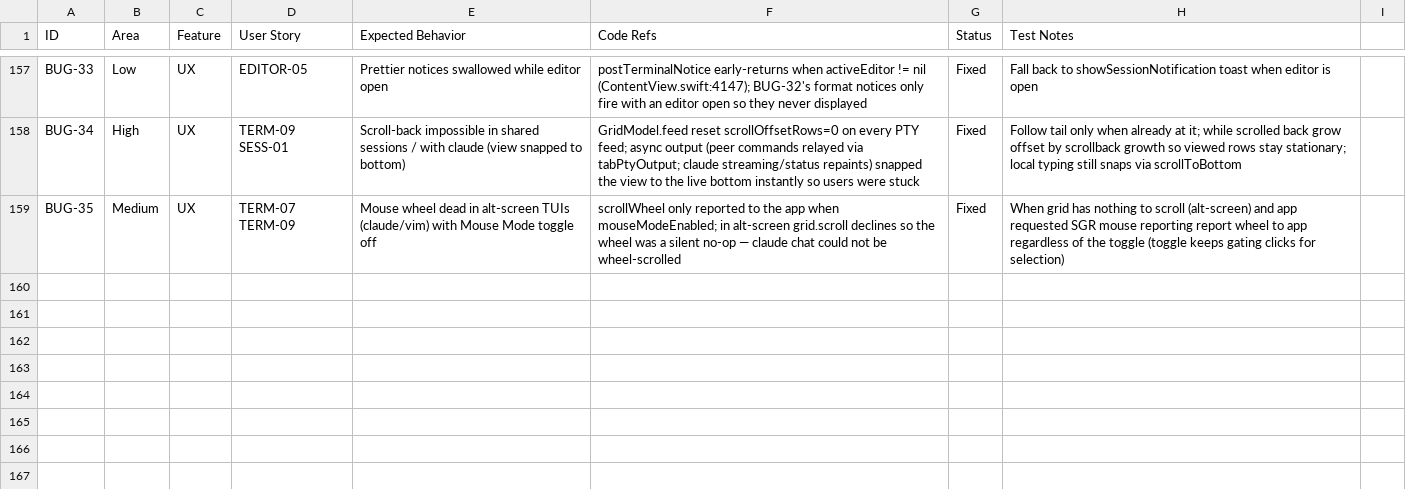
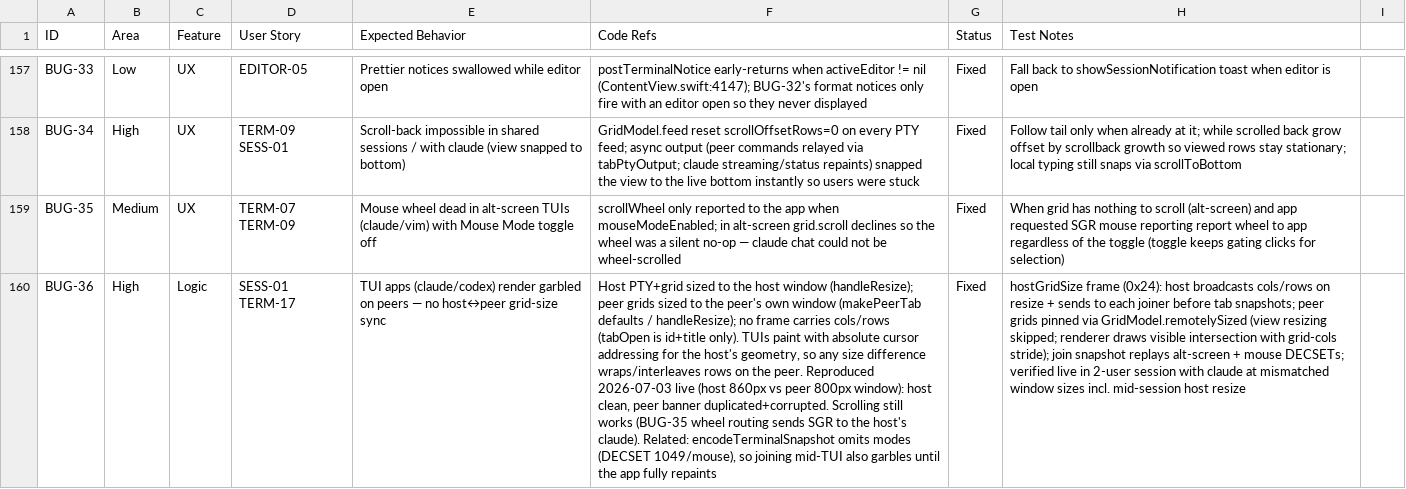
Before and after one commit to AlanRoybal/ClaudeTogether, a CSV file: docs/feature-status.csv, drawn as a sheet; only a part is shown, gaps mark what is left out; the diff names each change by its address in the sheet, - before the commit and + after, or states it on an @@ line.

Commit message:
fix(session): replay screen modes in the join snapshot
encodeTerminalSnapshot sent only cell contents, so a peer joining
while a TUI was already running stayed on the primary screen with
mouse reporting off and rendered the host's alt-screen repaints as
garbage until the app happened to fully reset.

Prefix the snapshot with the host grid's current DECSET state
(alt-screen 1049 + mouse 1000/1002/1003/1006), set and reset
explicitly so a drifted peer also converges on refresh snapshots.

Closes out BUG-36 in the tracker together with the geometry pinning.

```diff
--- a/docs/feature-status.csv
+++ b/docs/feature-status.csv
+row 160: BUG-36 | High | Logic | SESS-01 TERM-17 | TUI apps (claude/codex) render garbled on peers — no host↔peer grid-size sync | Host PTY+grid sized to the host window (handleResize); peer grids sized to the peer's own window (makePeerTab defaults / handleResize); no frame carries cols/rows (tabOpen is id+title only). TUIs paint with absolute cursor addressing for the host's geometry, so any size difference wraps/interleaves rows on the peer. Reproduced 2026-07-03 live (host 860px vs peer 800px window): host clean, peer banner duplicated+corrupted. Scrolling still works (BUG-35 wheel routing sends SGR to the host's claude). Related: encodeTerminalSnapshot omits modes (DECSET 1049/mouse), so joining mid-TUI also garbles until the app fully repaints | Fixed | hostGridSize frame (0x24): host broadcasts cols/rows on resize + sends to each joiner before tab snapshots; peer grids pinned via GridModel.remotelySized (view resizing skipped; renderer draws visible intersection with grid-cols stride); join snapshot replays alt-screen + mouse DECSETs; verified live in 2-user session with claude at mismatched window sizes incl. mid-session host resize
```
Also changed, not shown: 1 other file.
